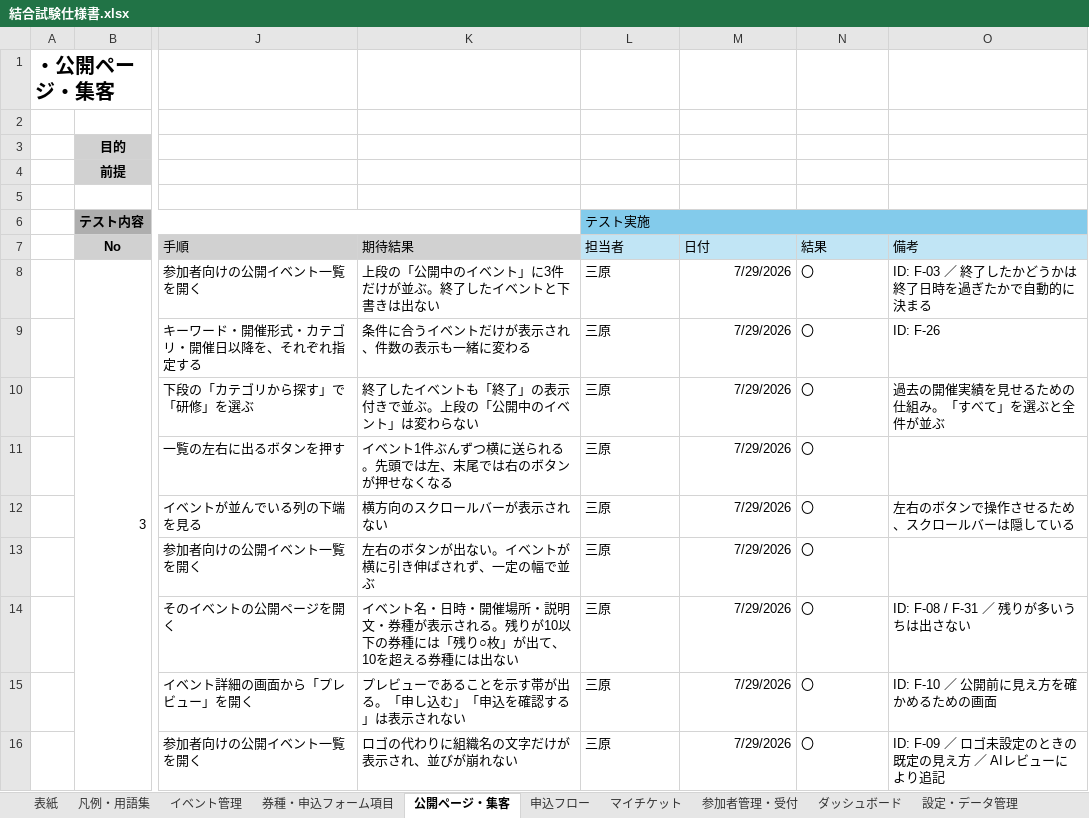
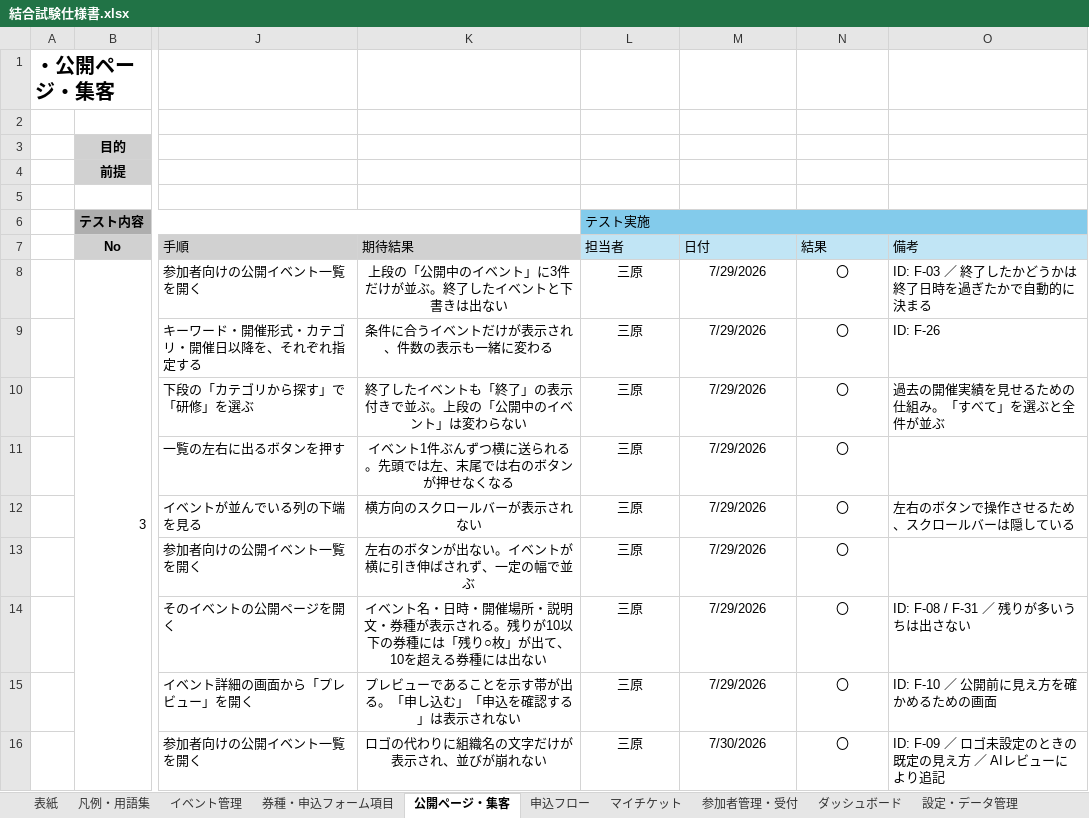
Before and after one commit to Mihara-Yamato-com/event-management-site, an Excel workbook: 結合試験仕様書.xlsx, sheet 公開ページ・集客, drawn as a sheet; only a part is shown, gaps mark what is left out; values as stored, in another font and other column widths than the file's, no borders; the diff names each change by its address in the sheet, - before the commit and + after, or states it on an @@ line.

```diff
--- a/結合試験仕様書.xlsx (sheet 公開ページ・集客)
+++ b/結合試験仕様書.xlsx (sheet 公開ページ・集客)
-K8:L16 alignment: left
+K8:L16 alignment: center
-M8:M16 alignment: right
+M8:M16 alignment: center
-N8:N16 alignment: left
+N8:N16 alignment: center
-M16 (日付): 7/29/2026
+M16 (日付): 7/30/2026
```
Also changed, not shown: sheet 参加者管理・受付, sheet イベント管理, sheet NG項目一覧, sheet 設定・データ管理, sheet 申込フロー, sheet 券種・申込フォーム項目, 5 more sheets, 1 other file.
